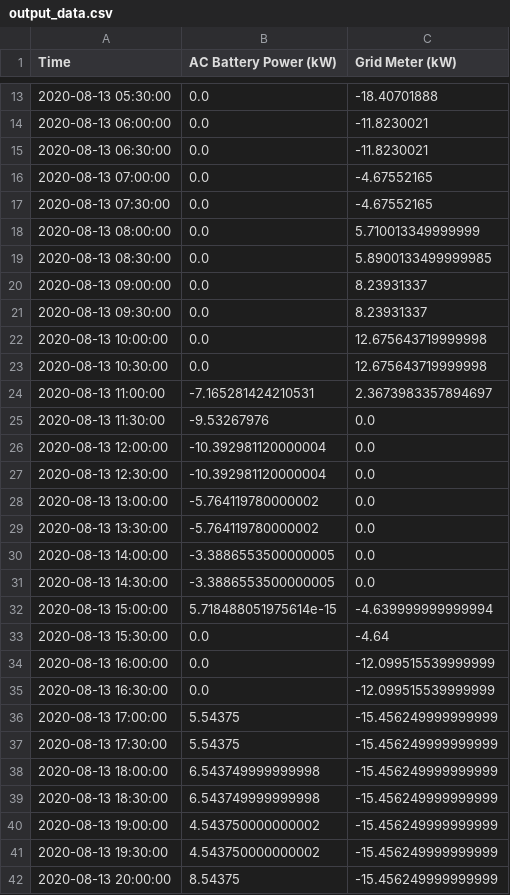
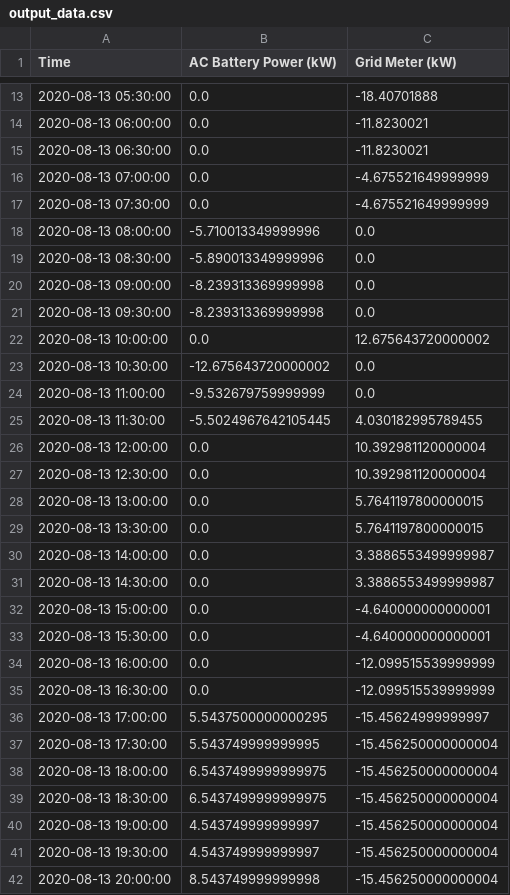
Before and after one commit to boarlabs/genesym, a CSV file: src/try_one/data/output_data.csv, drawn as a sheet; only a part is shown, gaps mark what is left out; the diff covers the shown part only.

```diff
--- a/src/try_one/data/output_data.csv
+++ b/src/try_one/data/output_data.csv
@@ -15,28 +15,28 @@ Time,AC Battery Power (kW),Grid Meter (kW)
 2020-08-13 06:30:00,0.0,-11.8230021
-2020-08-13 07:00:00,0.0,-4.67552165
-2020-08-13 07:30:00,0.0,-4.67552165
-2020-08-13 08:00:00,0.0,5.710013349999999
-2020-08-13 08:30:00,0.0,5.8900133499999985
-2020-08-13 09:00:00,0.0,8.23931337
-2020-08-13 09:30:00,0.0,8.23931337
-2020-08-13 10:00:00,0.0,12.675643719999998
-2020-08-13 10:30:00,0.0,12.675643719999998
-2020-08-13 11:00:00,-7.165281424210531,2.3673983357894697
-2020-08-13 11:30:00,-9.53267976,0.0
-2020-08-13 12:00:00,-10.392981120000004,0.0
-2020-08-13 12:30:00,-10.392981120000004,0.0
-2020-08-13 13:00:00,-5.764119780000002,0.0
-2020-08-13 13:30:00,-5.764119780000002,0.0
-2020-08-13 14:00:00,-3.3886553500000005,0.0
-2020-08-13 14:30:00,-3.3886553500000005,0.0
-2020-08-13 15:00:00,5.718488051975614e-15,-4.639999999999994
-2020-08-13 15:30:00,0.0,-4.64
+2020-08-13 07:00:00,0.0,-4.675521649999999
+2020-08-13 07:30:00,0.0,-4.675521649999999
+2020-08-13 08:00:00,-5.710013349999996,0.0
+2020-08-13 08:30:00,-5.890013349999996,0.0
+2020-08-13 09:00:00,-8.239313369999998,0.0
+2020-08-13 09:30:00,-8.239313369999998,0.0
+2020-08-13 10:00:00,0.0,12.675643720000002
+2020-08-13 10:30:00,-12.675643720000002,0.0
+2020-08-13 11:00:00,-9.532679759999999,0.0
+2020-08-13 11:30:00,-5.5024967642105445,4.030182995789455
+2020-08-13 12:00:00,0.0,10.392981120000004
+2020-08-13 12:30:00,0.0,10.392981120000004
+2020-08-13 13:00:00,0.0,5.7641197800000015
+2020-08-13 13:30:00,0.0,5.7641197800000015
+2020-08-13 14:00:00,0.0,3.3886553499999987
+2020-08-13 14:30:00,0.0,3.3886553499999987
+2020-08-13 15:00:00,0.0,-4.640000000000001
+2020-08-13 15:30:00,0.0,-4.640000000000001
 2020-08-13 16:00:00,0.0,-12.099515539999999
 2020-08-13 16:30:00,0.0,-12.099515539999999
-2020-08-13 17:00:00,5.54375,-15.456249999999999
-2020-08-13 17:30:00,5.54375,-15.456249999999999
-2020-08-13 18:00:00,6.543749999999998,-15.456249999999999
-2020-08-13 18:30:00,6.543749999999998,-15.456249999999999
-2020-08-13 19:00:00,4.543750000000002,-15.456249999999999
-2020-08-13 19:30:00,4.543750000000002,-15.456249999999999
-2020-08-13 20:00:00,8.54375,-15.456249999999999
+2020-08-13 17:00:00,5.5437500000000295,-15.45624999999997
+2020-08-13 17:30:00,5.543749999999995,-15.456250000000004
+2020-08-13 18:00:00,6.5437499999999975,-15.456250000000004
+2020-08-13 18:30:00,6.5437499999999975,-15.456250000000004
+2020-08-13 19:00:00,4.543749999999997,-15.456250000000004
+2020-08-13 19:30:00,4.543749999999997,-15.456250000000004
+2020-08-13 20:00:00,8.543749999999998,-15.456250000000004
```
Also changed, not shown: 4 edited cells elsewhere in this file, 6 other files.
